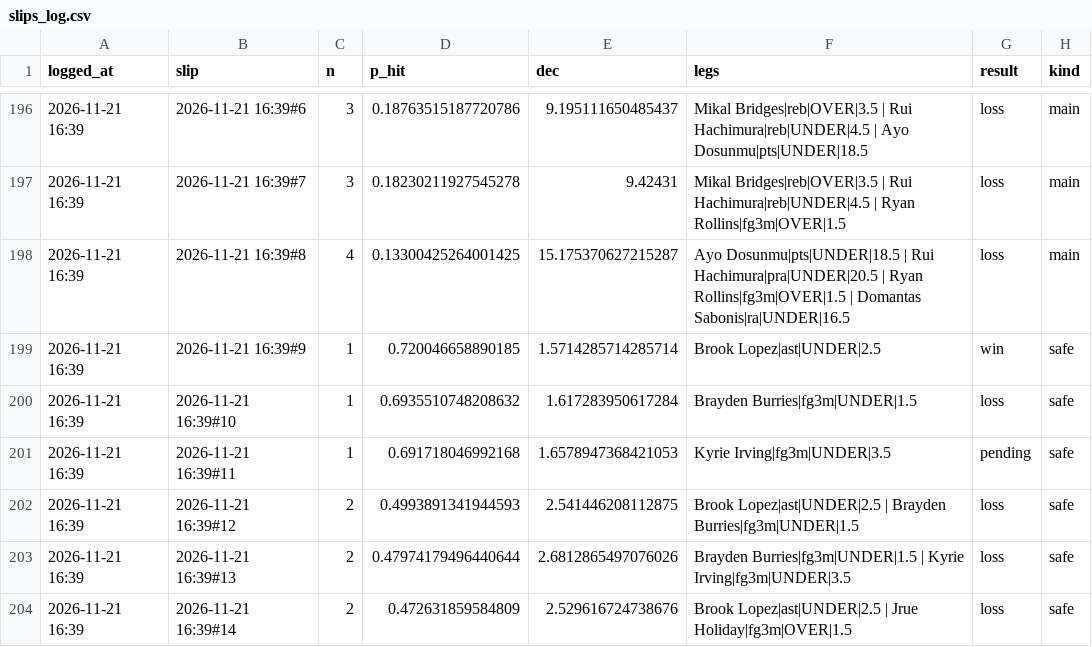
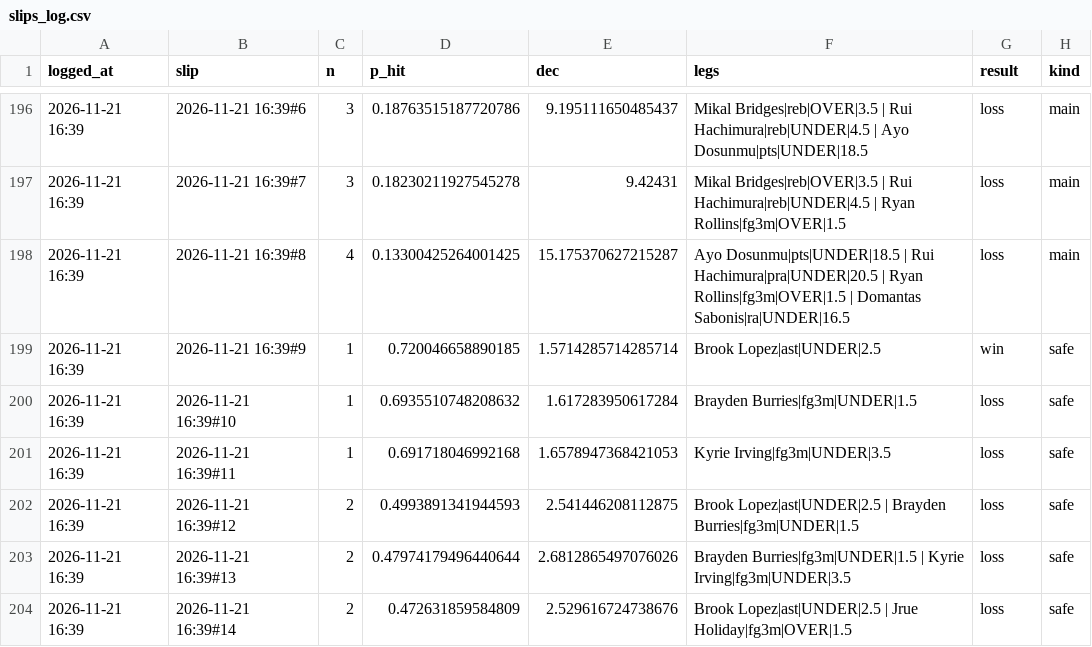
Before and after one commit to adkokralj/nba-props-bot, a CSV file: slips_log.csv, drawn as a sheet; only a part is shown, gaps mark what is left out; the diff covers the shown part only.

```diff
--- a/slips_log.csv
+++ b/slips_log.csv
@@ -200,3 +200,3 @@ logged_at,slip,n,p_hit,dec,legs,result,kind
 2026-11-21 16:39,2026-11-21 16:39#10,1,0.6935510748208632,1.617283950617284,Brayden Burries|fg3m|UNDER|1.5,loss,safe
-2026-11-21 16:39,2026-11-21 16:39#11,1,0.691718046992168,1.6578947368421053,Kyrie Irving|fg3m|UNDER|3.5,pending,safe
+2026-11-21 16:39,2026-11-21 16:39#11,1,0.691718046992168,1.6578947368421053,Kyrie Irving|fg3m|UNDER|3.5,loss,safe
 2026-11-21 16:39,2026-11-21 16:39#12,2,0.4993891341944593,2.541446208112875,Brook Lopez|ast|UNDER|2.5 | Brayden Burries|fg3m|UNDER|1.5,loss,safe
```
Also changed, not shown: 13 added rows and 8 edited cells elsewhere in this file, injuries.csv, 3 other files.
